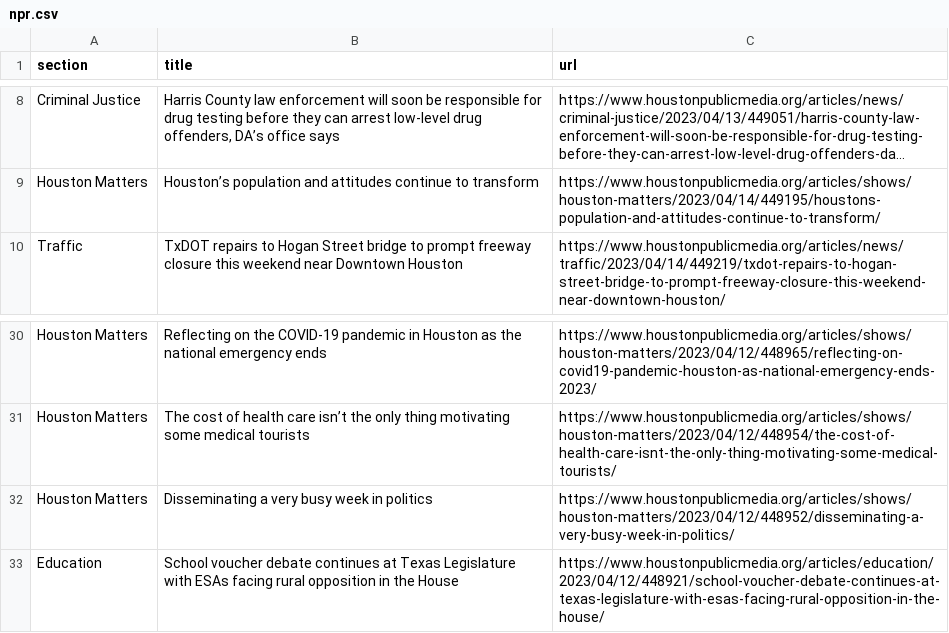
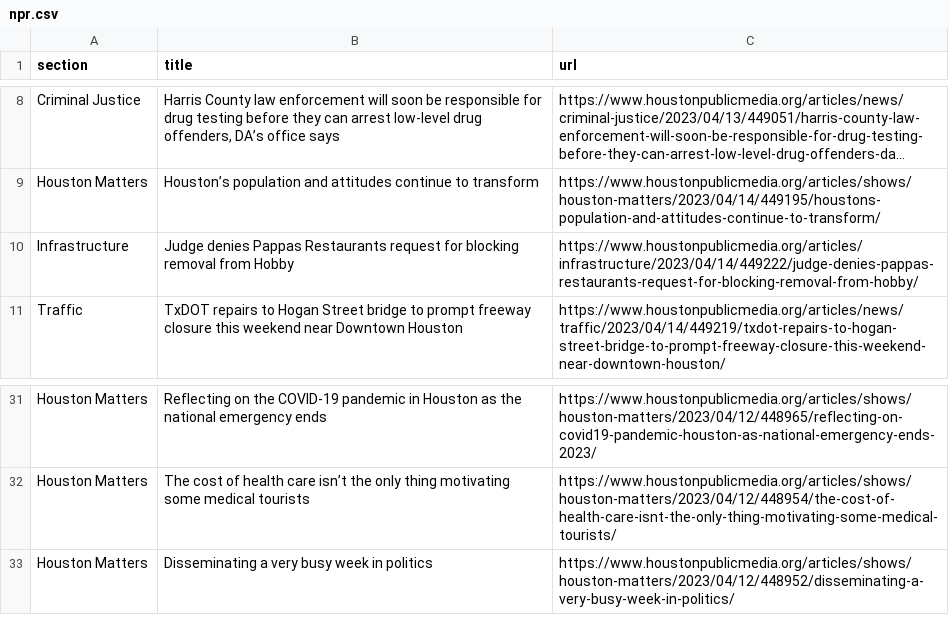
Before and after one commit to AngelineJCQ/aoto-scraper, a CSV file: npr.csv, drawn as a sheet; only a part is shown, gaps mark what is left out; long unchanged cells end in …; removed rows and columns are numbered as before the commit, all else as after; the diff names each change by its address in the sheet, - before the commit and + after, or states it on an @@ line.

```diff
--- a/npr.csv
+++ b/npr.csv
+row 10: Infrastructure | Judge denies Pappas Restaurants request for blocking removal from Hobby | https://www.houstonpublicmedia.org/articles/infrastructure/2023/04/14/449222/judge-denies-pappas-restaurants-request-for-blocking-removal-from-hobby/
-row 33: Education | School voucher debate continues at Texas Legislature with ESAs facing rural opposition in the House | https://www.houstonpublicmedia.org/articles/education/2023/04/12/448921/school-voucher-debate-continues-at-texas-legislature-with-esas-facing-rural-opposition-in-the-house/
```
